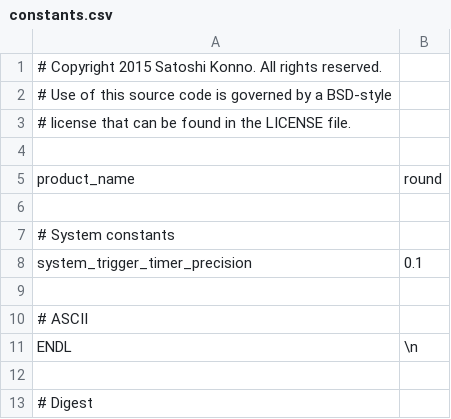
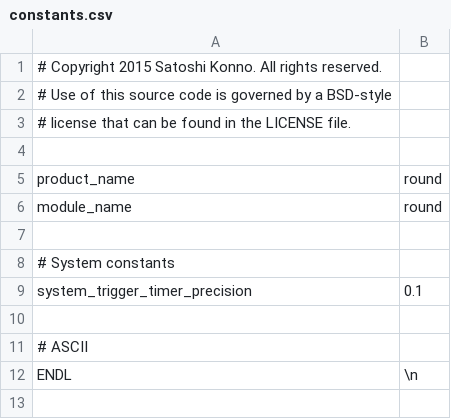
Before and after one commit to cybergarage/round, a CSV file: const/constants.csv, drawn as a sheet; only a part is shown; the shorter side is filled out with more unchanged rows.

Commit message:
* Added ROUND_MODULE_NAME.

```diff
--- a/const/constants.csv
+++ b/const/constants.csv
@@ -5,2 +5,3 @@
 product_name,"round"
+module_name,"round"
 
```
Also changed, not shown: 2 other files.
